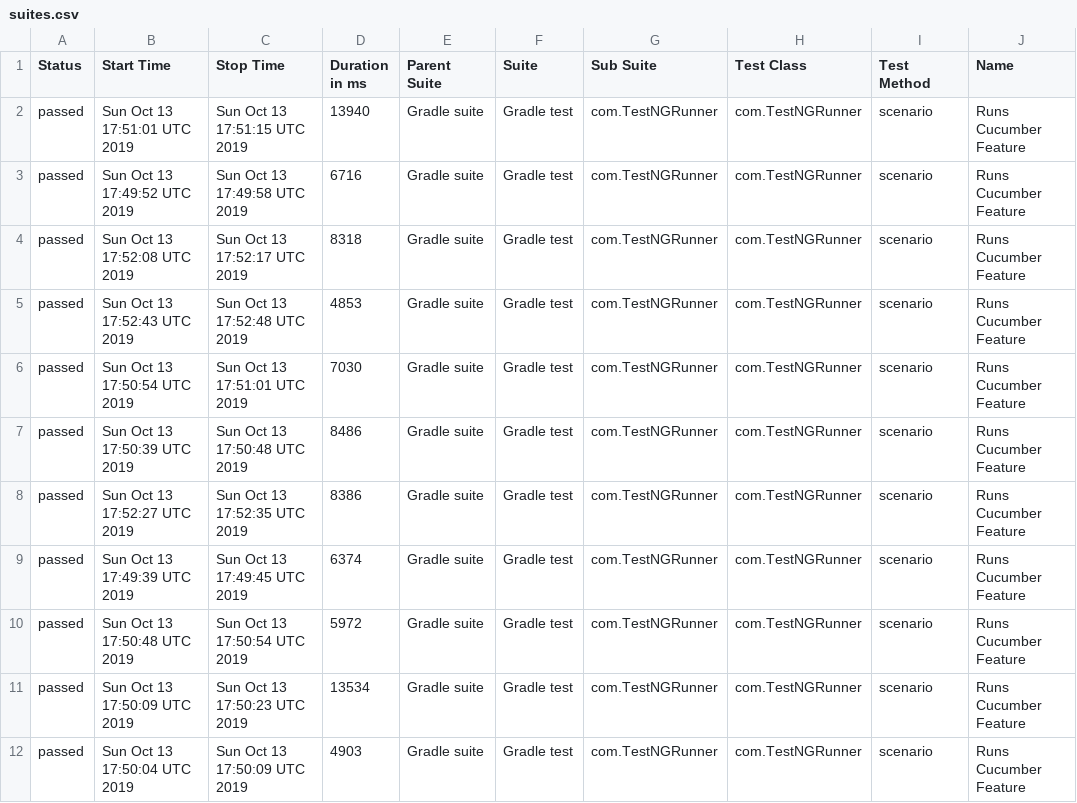
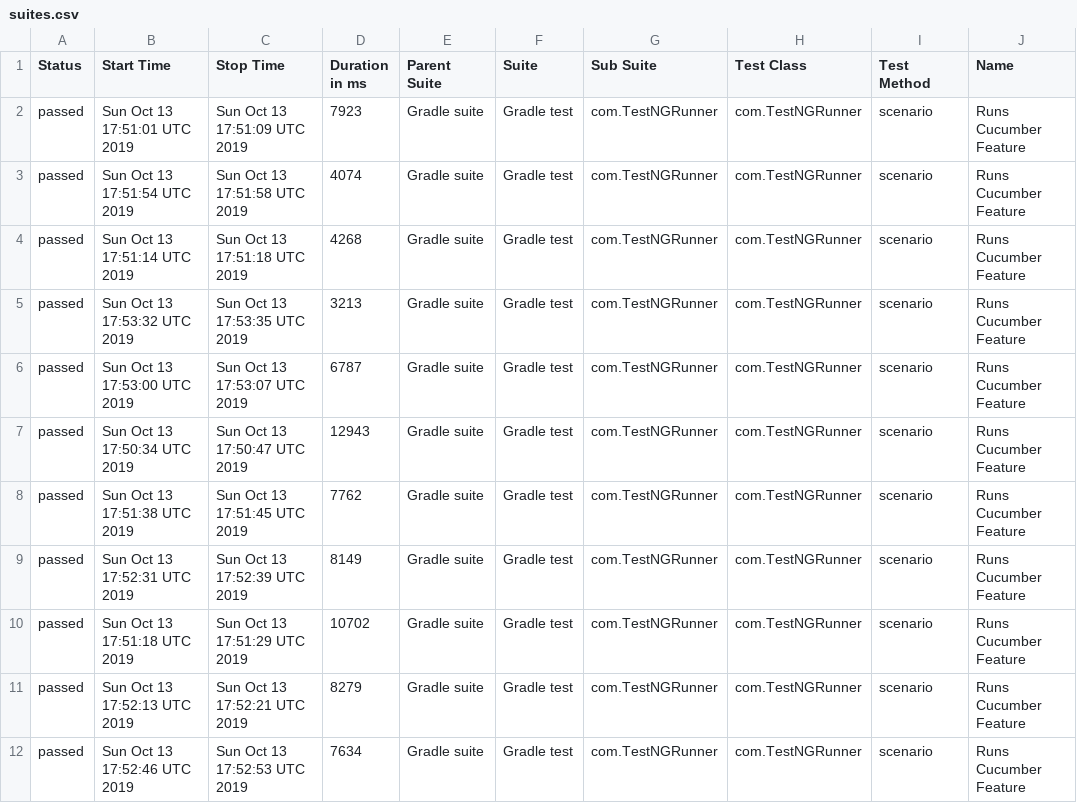
Before and after one commit to kamil-nowocin/Test_Automation-automationpractice, a CSV file: data/suites.csv, drawn as a sheet; only a part is shown; the diff covers the shown part only; the diff names each change by its address in the sheet, - before the commit and + after, or states it on an @@ line.

```diff
--- a/data/suites.csv
+++ b/data/suites.csv
-C2 (Stop Time): Sun Oct 13 17:51:15 UTC 2019
+C2 (Stop Time): Sun Oct 13 17:51:09 UTC 2019
-D2 (Duration in ms): 13940
+D2 (Duration in ms): 7923
-B3 (Start Time): Sun Oct 13 17:49:52 UTC 2019
+B3 (Start Time): Sun Oct 13 17:51:54 UTC 2019
-C3 (Stop Time): Sun Oct 13 17:49:58 UTC 2019
+C3 (Stop Time): Sun Oct 13 17:51:58 UTC 2019
-D3 (Duration in ms): 6716
+D3 (Duration in ms): 4074
-B4 (Start Time): Sun Oct 13 17:52:08 UTC 2019
+B4 (Start Time): Sun Oct 13 17:51:14 UTC 2019
-C4 (Stop Time): Sun Oct 13 17:52:17 UTC 2019
+C4 (Stop Time): Sun Oct 13 17:51:18 UTC 2019
-D4 (Duration in ms): 8318
+D4 (Duration in ms): 4268
-B5 (Start Time): Sun Oct 13 17:52:43 UTC 2019
+B5 (Start Time): Sun Oct 13 17:53:32 UTC 2019
-C5 (Stop Time): Sun Oct 13 17:52:48 UTC 2019
+C5 (Stop Time): Sun Oct 13 17:53:35 UTC 2019
-D5 (Duration in ms): 4853
+D5 (Duration in ms): 3213
-B6 (Start Time): Sun Oct 13 17:50:54 UTC 2019
+B6 (Start Time): Sun Oct 13 17:53:00 UTC 2019
-C6 (Stop Time): Sun Oct 13 17:51:01 UTC 2019
+C6 (Stop Time): Sun Oct 13 17:53:07 UTC 2019
-D6 (Duration in ms): 7030
+D6 (Duration in ms): 6787
-B7 (Start Time): Sun Oct 13 17:50:39 UTC 2019
+B7 (Start Time): Sun Oct 13 17:50:34 UTC 2019
-C7 (Stop Time): Sun Oct 13 17:50:48 UTC 2019
+C7 (Stop Time): Sun Oct 13 17:50:47 UTC 2019
-D7 (Duration in ms): 8486
+D7 (Duration in ms): 12943
-B8 (Start Time): Sun Oct 13 17:52:27 UTC 2019
+B8 (Start Time): Sun Oct 13 17:51:38 UTC 2019
-C8 (Stop Time): Sun Oct 13 17:52:35 UTC 2019
+C8 (Stop Time): Sun Oct 13 17:51:45 UTC 2019
-D8 (Duration in ms): 8386
+D8 (Duration in ms): 7762
-B9 (Start Time): Sun Oct 13 17:49:39 UTC 2019
+B9 (Start Time): Sun Oct 13 17:52:31 UTC 2019
-C9 (Stop Time): Sun Oct 13 17:49:45 UTC 2019
+C9 (Stop Time): Sun Oct 13 17:52:39 UTC 2019
-D9 (Duration in ms): 6374
+D9 (Duration in ms): 8149
-B10 (Start Time): Sun Oct 13 17:50:48 UTC 2019
+B10 (Start Time): Sun Oct 13 17:51:18 UTC 2019
-C10 (Stop Time): Sun Oct 13 17:50:54 UTC 2019
+C10 (Stop Time): Sun Oct 13 17:51:29 UTC 2019
-D10 (Duration in ms): 5972
+D10 (Duration in ms): 10702
-B11 (Start Time): Sun Oct 13 17:50:09 UTC 2019
+B11 (Start Time): Sun Oct 13 17:52:13 UTC 2019
-C11 (Stop Time): Sun Oct 13 17:50:23 UTC 2019
+C11 (Stop Time): Sun Oct 13 17:52:21 UTC 2019
-D11 (Duration in ms): 13534
+D11 (Duration in ms): 8279
-B12 (Start Time): Sun Oct 13 17:50:04 UTC 2019
+B12 (Start Time): Sun Oct 13 17:52:46 UTC 2019
-C12 (Stop Time): Sun Oct 13 17:50:09 UTC 2019
+C12 (Stop Time): Sun Oct 13 17:52:53 UTC 2019
-D12 (Duration in ms): 4903
+D12 (Duration in ms): 7634
```
Also changed, not shown: 48 edited cells elsewhere in this file, 48 other files.
